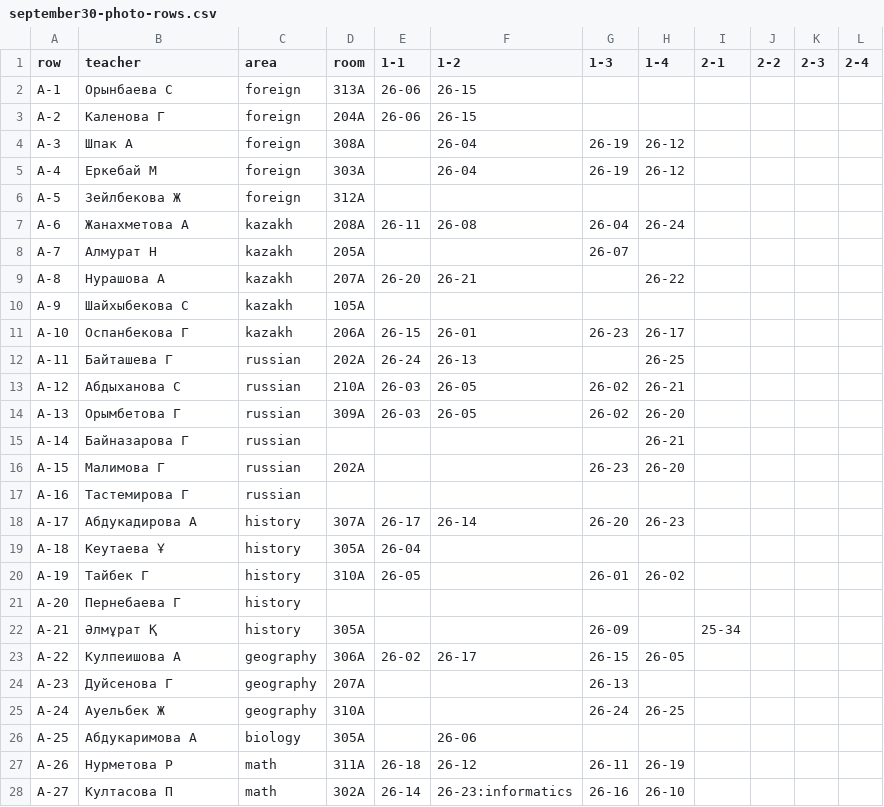
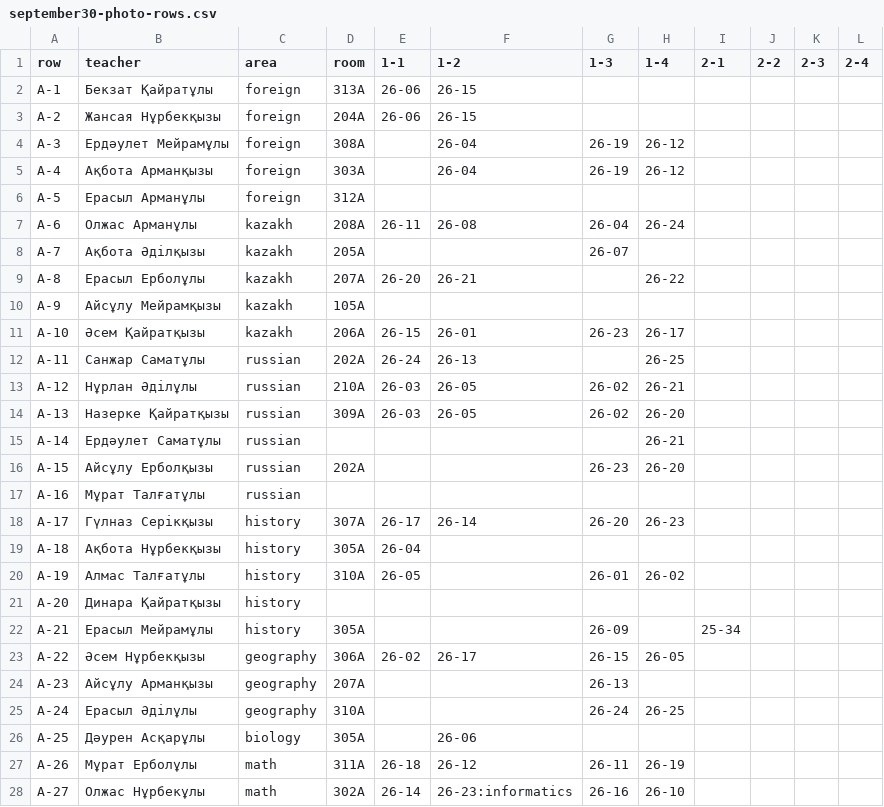
Before and after one commit to Ainur-gif1/TISK--portal, a CSV file: data/september30-photo-rows.csv, drawn as a sheet; only a part is shown; the diff covers the shown part only.

```diff
--- a/data/september30-photo-rows.csv
+++ b/data/september30-photo-rows.csv
@@ -1,28 +1,28 @@
 row|teacher|area|room|1-1|1-2|1-3|1-4|2-1|2-2|2-3|2-4
-A-1|Орынбаева С|foreign|313А|26-06|26-15||||||
-A-2|Каленова Г|foreign|204А|26-06|26-15||||||
-A-3|Шпак А|foreign|308А||26-04|26-19|26-12||||
-A-4|Еркебай М|foreign|303А||26-04|26-19|26-12||||
-A-5|Зейлбекова Ж|foreign|312А||||||||
-A-6|Жанахметова А|kazakh|208А|26-11|26-08|26-04|26-24||||
-A-7|Алмурат Н|kazakh|205А|||26-07|||||
-A-8|Нурашова А|kazakh|207А|26-20|26-21||26-22||||
-A-9|Шайхыбекова С|kazakh|105А||||||||
-A-10|Оспанбекова Г|kazakh|206А|26-15|26-01|26-23|26-17||||
-A-11|Байташева Г|russian|202А|26-24|26-13||26-25||||
-A-12|Абдыханова С|russian|210А|26-03|26-05|26-02|26-21||||
-A-13|Орымбетова Г|russian|309А|26-03|26-05|26-02|26-20||||
-A-14|Байназарова Г|russian|||||26-21||||
-A-15|Малимова Г|russian|202А|||26-23|26-20||||
-A-16|Тастемирова Г|russian|||||||||
-A-17|Абдукадирова А|history|307А|26-17|26-14|26-20|26-23||||
-A-18|Кеутаева Ұ|history|305А|26-04|||||||
-A-19|Тайбек Г|history|310А|26-05||26-01|26-02||||
-A-20|Пернебаева Г|history|||||||||
-A-21|Әлмұрат Қ|history|305А|||26-09||25-34|||
-A-22|Кулпеишова А|geography|306А|26-02|26-17|26-15|26-05||||
-A-23|Дуйсенова Г|geography|207А|||26-13|||||
-A-24|Ауельбек Ж|geography|310А|||26-24|26-25||||
-A-25|Абдукаримова А|biology|305А||26-06||||||
-A-26|Нурметова Р|math|311А|26-18|26-12|26-11|26-19||||
-A-27|Култасова П|math|302А|26-14|26-23:informatics|26-16|26-10||||
+A-1|Бекзат Қайратұлы|foreign|313А|26-06|26-15||||||
+A-2|Жансая Нұрбекқызы|foreign|204А|26-06|26-15||||||
+A-3|Ердәулет Мейрамұлы|foreign|308А||26-04|26-19|26-12||||
+A-4|Ақбота Арманқызы|foreign|303А||26-04|26-19|26-12||||
+A-5|Ерасыл Арманұлы|foreign|312А||||||||
+A-6|Олжас Арманұлы|kazakh|208А|26-11|26-08|26-04|26-24||||
+A-7|Ақбота Әділқызы|kazakh|205А|||26-07|||||
+A-8|Ерасыл Ерболұлы|kazakh|207А|26-20|26-21||26-22||||
+A-9|Айсұлу Мейрамқызы|kazakh|105А||||||||
+A-10|Әсем Қайратқызы|kazakh|206А|26-15|26-01|26-23|26-17||||
+A-11|Санжар Саматұлы|russian|202А|26-24|26-13||26-25||||
+A-12|Нұрлан Әділұлы|russian|210А|26-03|26-05|26-02|26-21||||
+A-13|Назерке Қайратқызы|russian|309А|26-03|26-05|26-02|26-20||||
+A-14|Ердәулет Саматұлы|russian|||||26-21||||
+A-15|Айсұлу Ерболқызы|russian|202А|||26-23|26-20||||
+A-16|Мұрат Талғатұлы|russian|||||||||
+A-17|Гүлназ Серікқызы|history|307А|26-17|26-14|26-20|26-23||||
+A-18|Ақбота Нұрбекқызы|history|305А|26-04|||||||
+A-19|Алмас Талғатұлы|history|310А|26-05||26-01|26-02||||
+A-20|Динара Қайратқызы|history|||||||||
+A-21|Ерасыл Мейрамұлы|history|305А|||26-09||25-34|||
+A-22|Әсем Нұрбекқызы|geography|306А|26-02|26-17|26-15|26-05||||
+A-23|Айсұлу Арманқызы|geography|207А|||26-13|||||
+A-24|Ерасыл Әділұлы|geography|310А|||26-24|26-25||||
+A-25|Дәурен Асқарұлы|biology|305А||26-06||||||
+A-26|Мұрат Ерболұлы|math|311А|26-18|26-12|26-11|26-19||||
+A-27|Олжас Нұрбекұлы|math|302А|26-14|26-23:informatics|26-16|26-10||||
```
Also changed, not shown: 84 edited cells elsewhere in this file, 17 other files.
